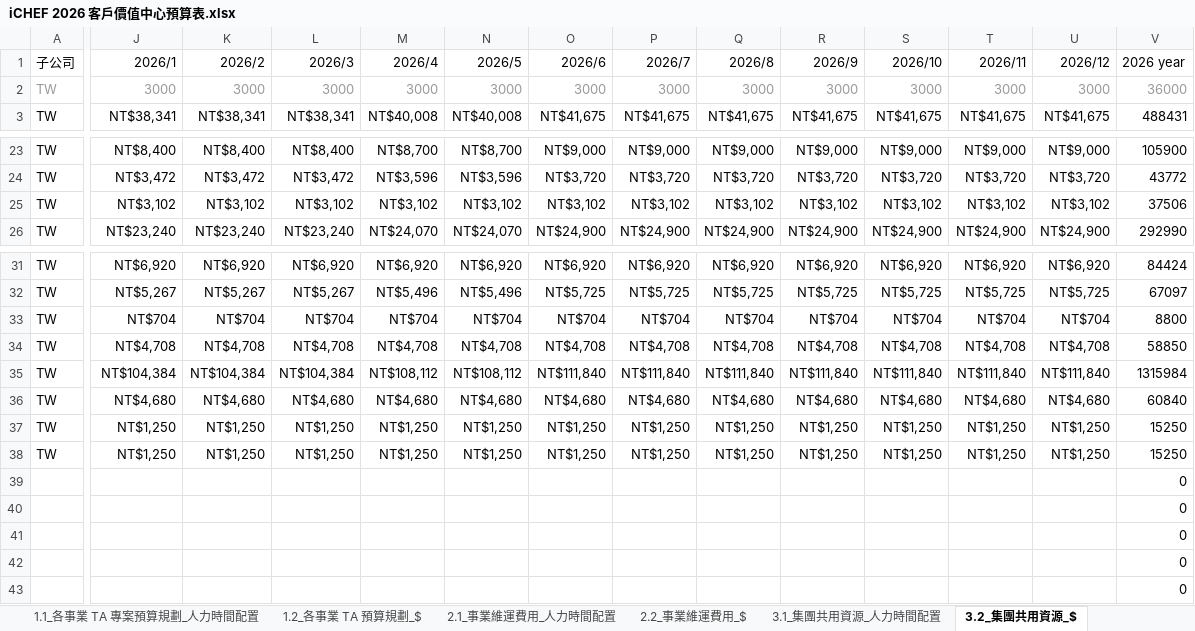
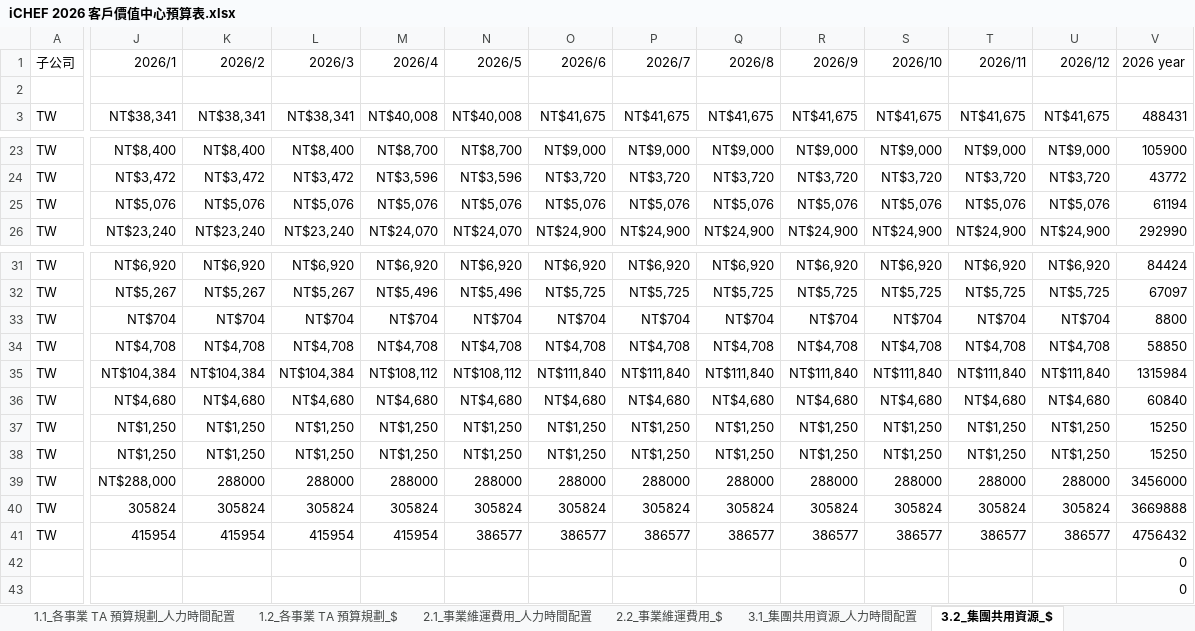
Before and after one commit to hazelwei/Budget-Categories-Analysis, an Excel workbook: iCHEF 2026 客戶價值中心預算表.xlsx, sheet 3.2_集團共用資源_$, drawn as a sheet; only a part is shown, gaps mark what is left out; values as stored, in another font and other column widths than the file's, no borders; charts and pictures not drawn; removed rows and columns are numbered as before the commit, all else as after; rows hold the shown columns only; the diff covers the shown part only; the diff names each change by its address in the sheet, - before the commit and + after, or states it on an @@ line.

Commit message:
feat: new version. Simplify header assignment and aggregation in syncTaResourceSheets function

```diff
--- a/iCHEF 2026 客戶價值中心預算表.xlsx (sheet 3.2_集團共用資源_$)
+++ b/iCHEF 2026 客戶價值中心預算表.xlsx (sheet 3.2_集團共用資源_$)
-sheet tab: 1.1_各事業 TA 專案預算規劃_人力時間配置
+sheet tab: 1.1_各事業 TA 預算規劃_人力時間配置
-row 2: TW | 3000 | 3000 | 3000 | 3000 | 3000 | 3000 | 3000 | 3000 | 3000 | 3000 | 3000 | 3000 | 36000
+row 2: (empty)
-J25 (2026/1): NT$3,102
+J25 (2026/1): NT$5,076
-K25 (2026/2): NT$3,102
+K25 (2026/2): NT$5,076
-L25 (2026/3): NT$3,102
+L25 (2026/3): NT$5,076
-M25 (2026/4): NT$3,102
+M25 (2026/4): NT$5,076
-N25 (2026/5): NT$3,102
+N25 (2026/5): NT$5,076
-O25 (2026/6): NT$3,102
+O25 (2026/6): NT$5,076
-P25 (2026/7): NT$3,102
+P25 (2026/7): NT$5,076
-Q25 (2026/8): NT$3,102
+Q25 (2026/8): NT$5,076
-R25 (2026/9): NT$3,102
+R25 (2026/9): NT$5,076
-S25 (2026/10): NT$3,102
+S25 (2026/10): NT$5,076
-T25 (2026/11): NT$3,102
+T25 (2026/11): NT$5,076
-U25 (2026/12): NT$3,102
+U25 (2026/12): NT$5,076
-V25 (2026 year): 37506
+V25 (2026 year): 61194
-row 39:  |  |  |  |  |  |  |  |  |  |  |  |  | 0
-row 40:  |  |  |  |  |  |  |  |  |  |  |  |  | 0
-row 41:  |  |  |  |  |  |  |  |  |  |  |  |  | 0
+row 39: TW | NT$288,000 | 288000 | 288000 | 288000 | 288000 | 288000 | 288000 | 288000 | 288000 | 288000 | 288000 | 288000 | 3456000
+row 40: TW | 305824 | 305824 | 305824 | 305824 | 305824 | 305824 | 305824 | 305824 | 305824 | 305824 | 305824 | 305824 | 3669888
+row 41: TW | 415954 | 415954 | 415954 | 415954 | 386577 | 386577 | 386577 | 386577 | 386577 | 386577 | 386577 | 386577 | 4756432
```
Also changed, not shown: 1 edited cell elsewhere in this sheet, sheet 1.2_各事業 TA 預算規劃_$, sheet 集團攤分, sheet 預算欄位參數表, sheet 事業人力資源配置匯總表(自動彙整), sheet 維運攤分, sheet 1.1_各事業 TA 預算規劃_人力時間配置, 3 more sheets, formulas that keep their value, 1 other file.
